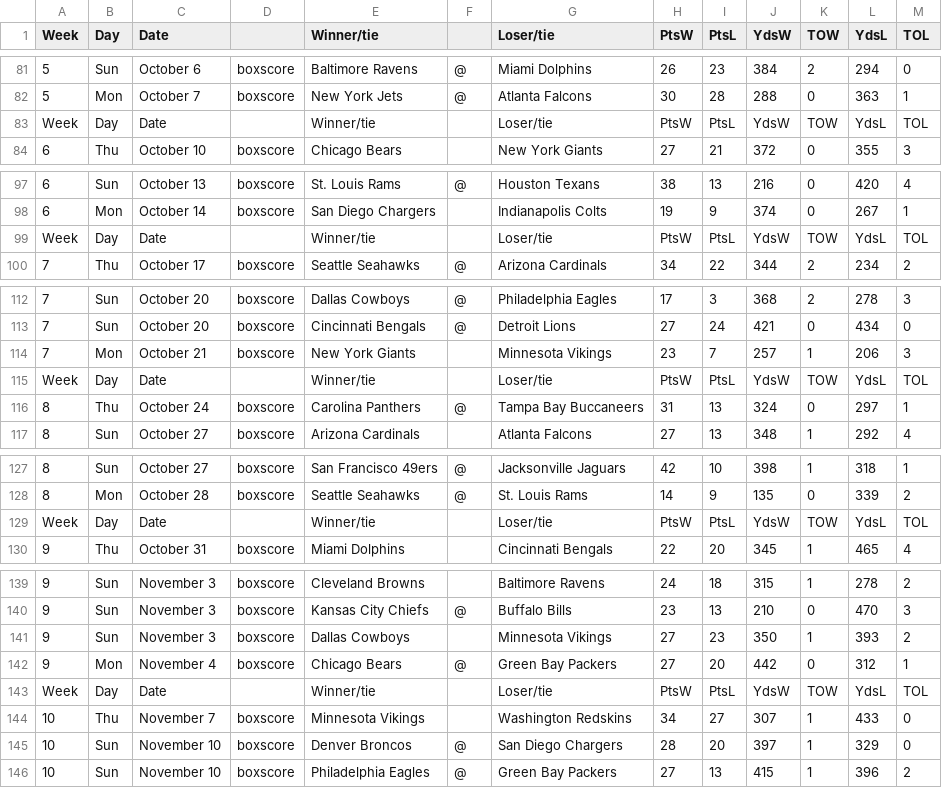
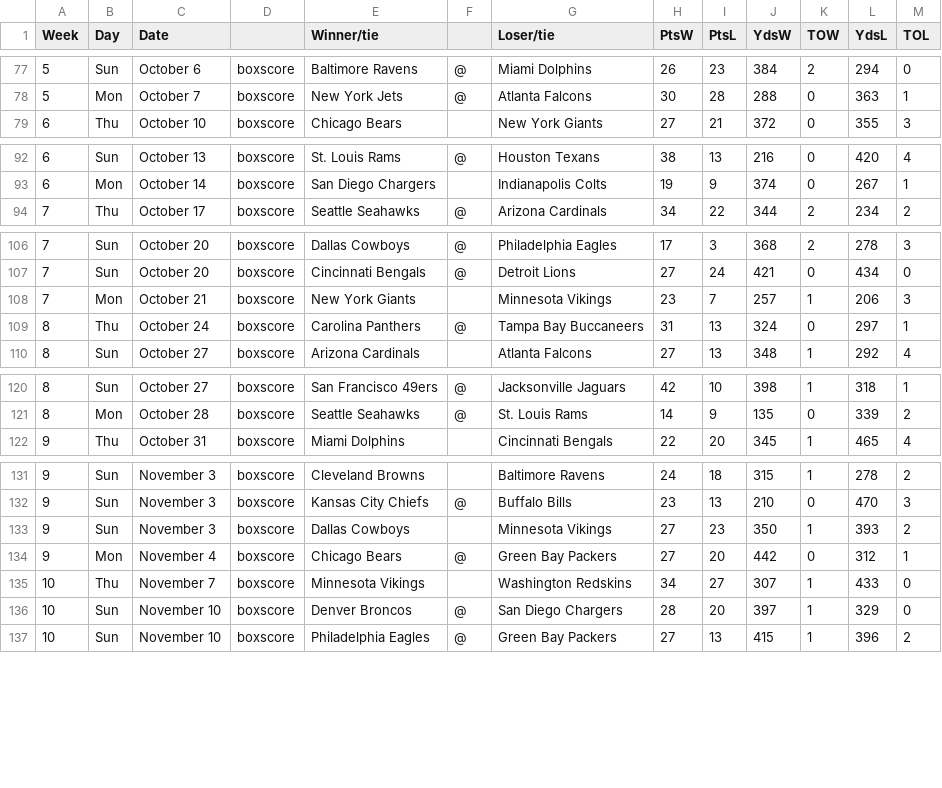
Before and after one commit to leroyskagnetti/rankings_table, a CSV file: lib/assets/nfl.csv, drawn as a sheet; only a part is shown, gaps mark what is left out; removed rows and columns are numbered as before the commit, all else as after; the diff covers the shown part only; the diff names each change by its address in the sheet, - before the commit and + after, or states it on an @@ line.

```diff
--- a/lib/assets/nfl.csv
+++ b/lib/assets/nfl.csv
-row 83: Week | Day | Date |  | Winner/tie |  | Loser/tie | PtsW | PtsL | YdsW | TOW | YdsL | TOL
-row 99: Week | Day | Date |  | Winner/tie |  | Loser/tie | PtsW | PtsL | YdsW | TOW | YdsL | TOL
-row 115: Week | Day | Date |  | Winner/tie |  | Loser/tie | PtsW | PtsL | YdsW | TOW | YdsL | TOL
-row 129: Week | Day | Date |  | Winner/tie |  | Loser/tie | PtsW | PtsL | YdsW | TOW | YdsL | TOL
-row 143: Week | Day | Date |  | Winner/tie |  | Loser/tie | PtsW | PtsL | YdsW | TOW | YdsL | TOL
```
Also changed, not shown: 1 added row and 9 removed rows elsewhere in this file.
